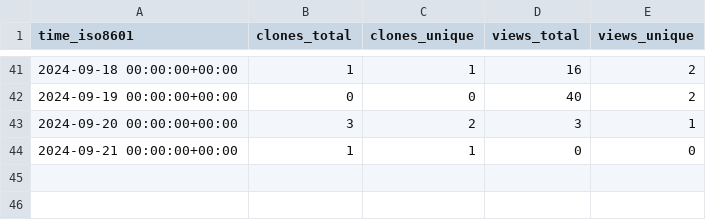
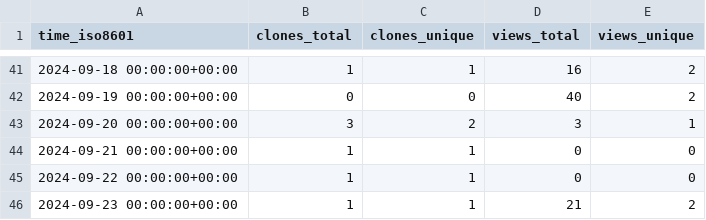
Before and after one commit to pwrliang/RayJoin, a CSV file: pwrliang/RayJoin/ghrs-data/views_clones_aggregate.csv, drawn as a sheet; only a part is shown, gaps mark what is left out.

```diff
--- a/pwrliang/RayJoin/ghrs-data/views_clones_aggregate.csv
+++ b/pwrliang/RayJoin/ghrs-data/views_clones_aggregate.csv
@@ -44 +44,3 @@ time_iso8601,clones_total,clones_unique,views_total,views_unique
 2024-09-21 00:00:00+00:00,1,1,0,0
+2024-09-22 00:00:00+00:00,1,1,0,0
+2024-09-23 00:00:00+00:00,1,1,21,2
```
Also changed, not shown: 1 other file.
